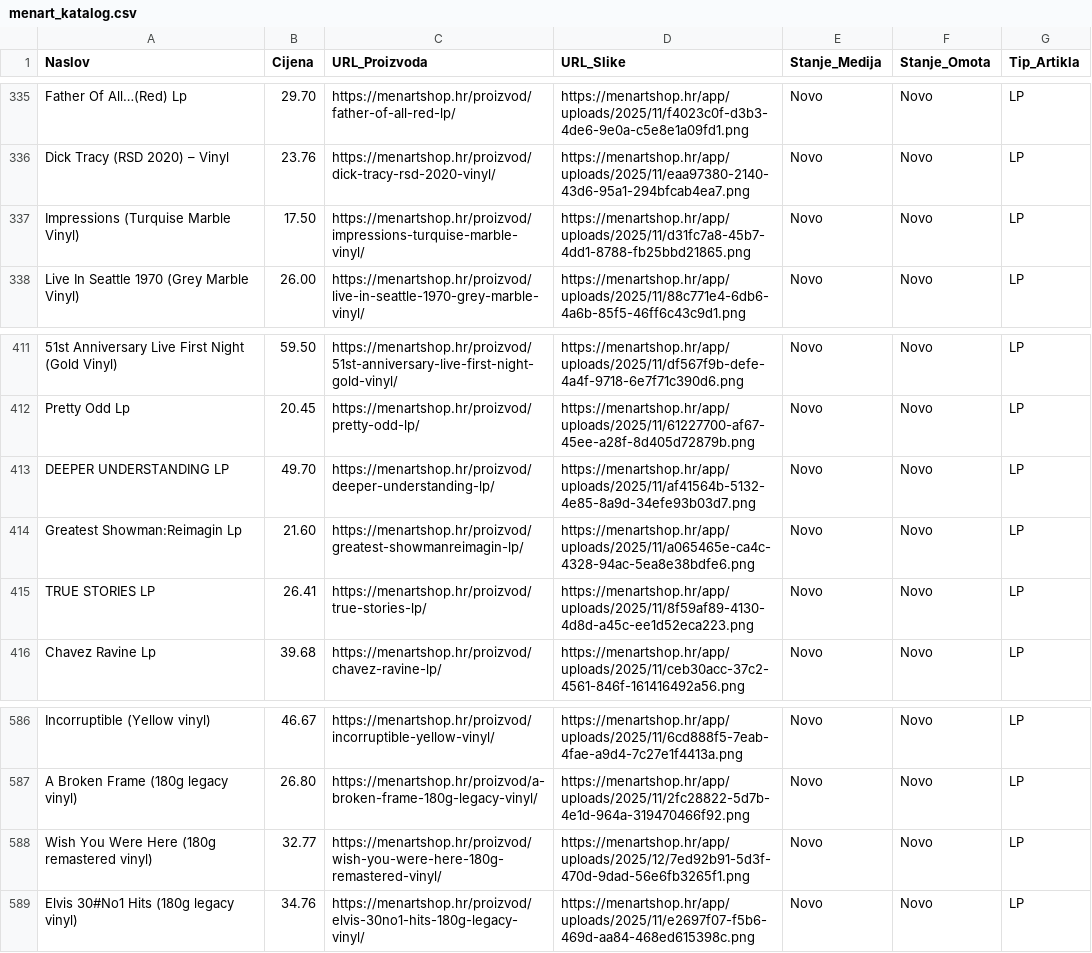
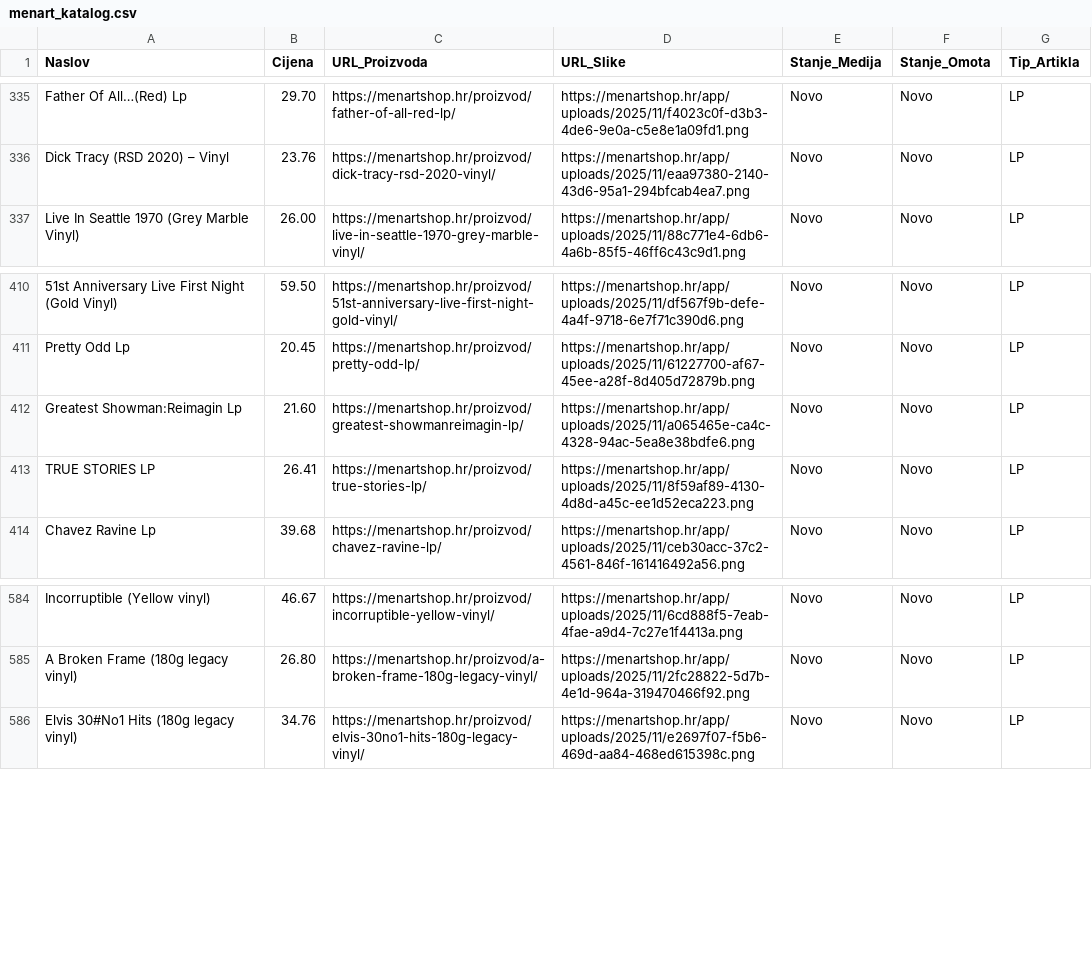
Before and after one commit to Z0M81Eb/baza-ploca, a CSV file: menart_katalog.csv, drawn as a sheet; only a part is shown, gaps mark what is left out; the diff names each change by its address in the sheet, - before the commit and + after, or states it on an @@ line.

```diff
--- a/menart_katalog.csv
+++ b/menart_katalog.csv
-row 337: Impressions (Turquise Marble Vinyl) | 17.50 | https://menartshop.hr/proizvod/impressions-turquise-marble-vinyl/ | https://menartshop.hr/app/uploads/2025/11/d31fc7a8-45b7-4dd1-8788-fb25bbd21865.png | Novo | Novo | LP
-row 413: DEEPER UNDERSTANDING LP | 49.70 | https://menartshop.hr/proizvod/deeper-understanding-lp/ | https://menartshop.hr/app/uploads/2025/11/af41564b-5132-4e85-8a9d-34efe93b03d7.png | Novo | Novo | LP
-row 588: Wish You Were Here (180g remastered vinyl) | 32.77 | https://menartshop.hr/proizvod/wish-you-were-here-180g-remastered-vinyl/ | https://menartshop.hr/app/uploads/2025/12/7ed92b91-5d3f-470d-9dad-56e6fb3265f1.png | Novo | Novo | LP
```
